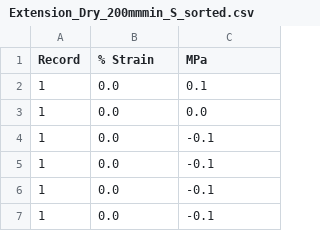
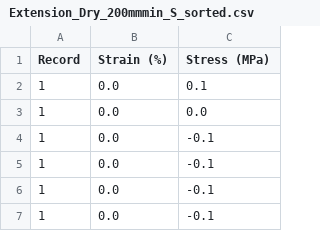
Before and after one commit to ifplutoknew/Python, a CSV file: Hair research data/dry straight hair data/Extension_Dry_200mmmin_S_sorted.csv, drawn as a sheet; only a part is shown.

```diff
--- a/Hair research data/dry straight hair data/Extension_Dry_200mmmin_S_sorted.csv
+++ b/Hair research data/dry straight hair data/Extension_Dry_200mmmin_S_sorted.csv
@@ -1,2 +1,2 @@
-Record,% Strain,MPa
+Record,Strain (%),Stress (MPa)
 1,0.0,0.1
```
Also changed, not shown: 1 other file.
